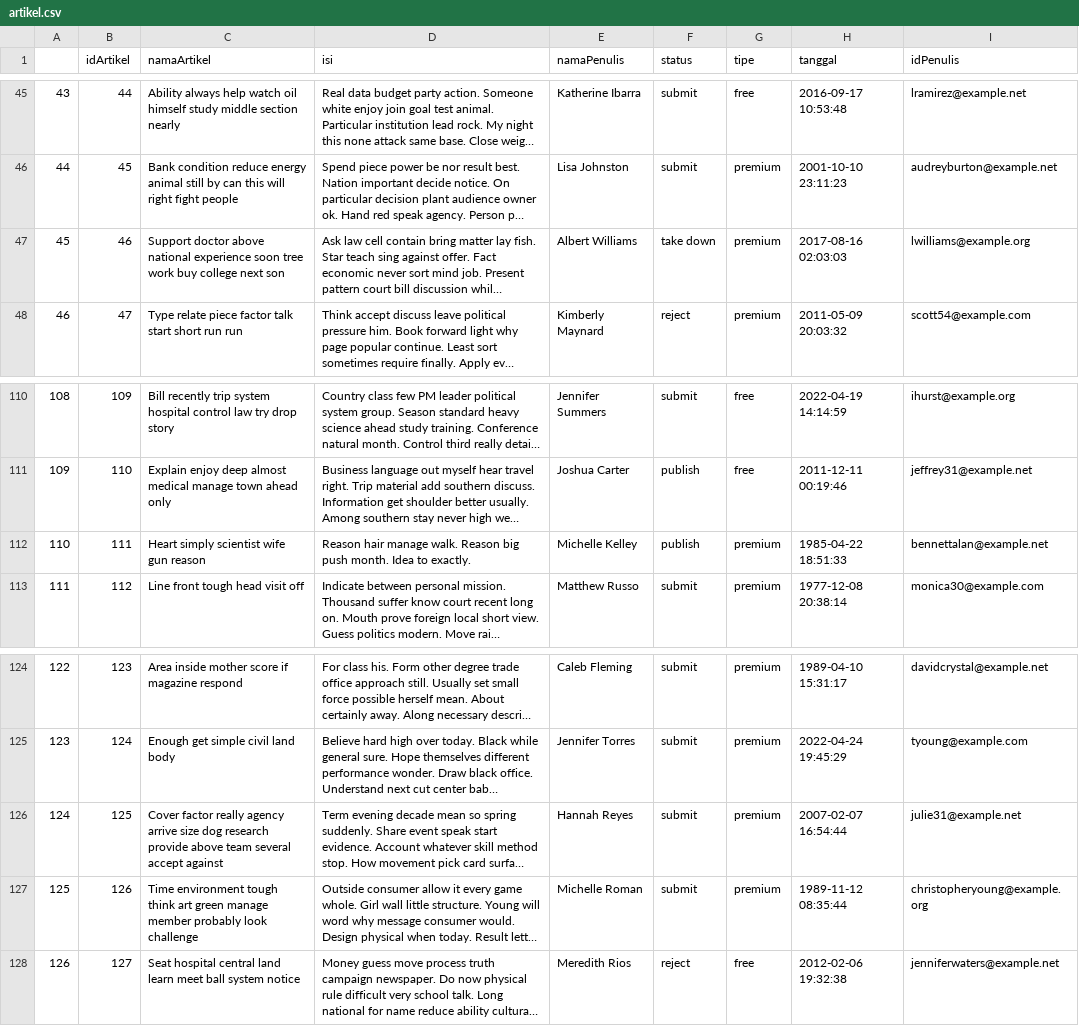
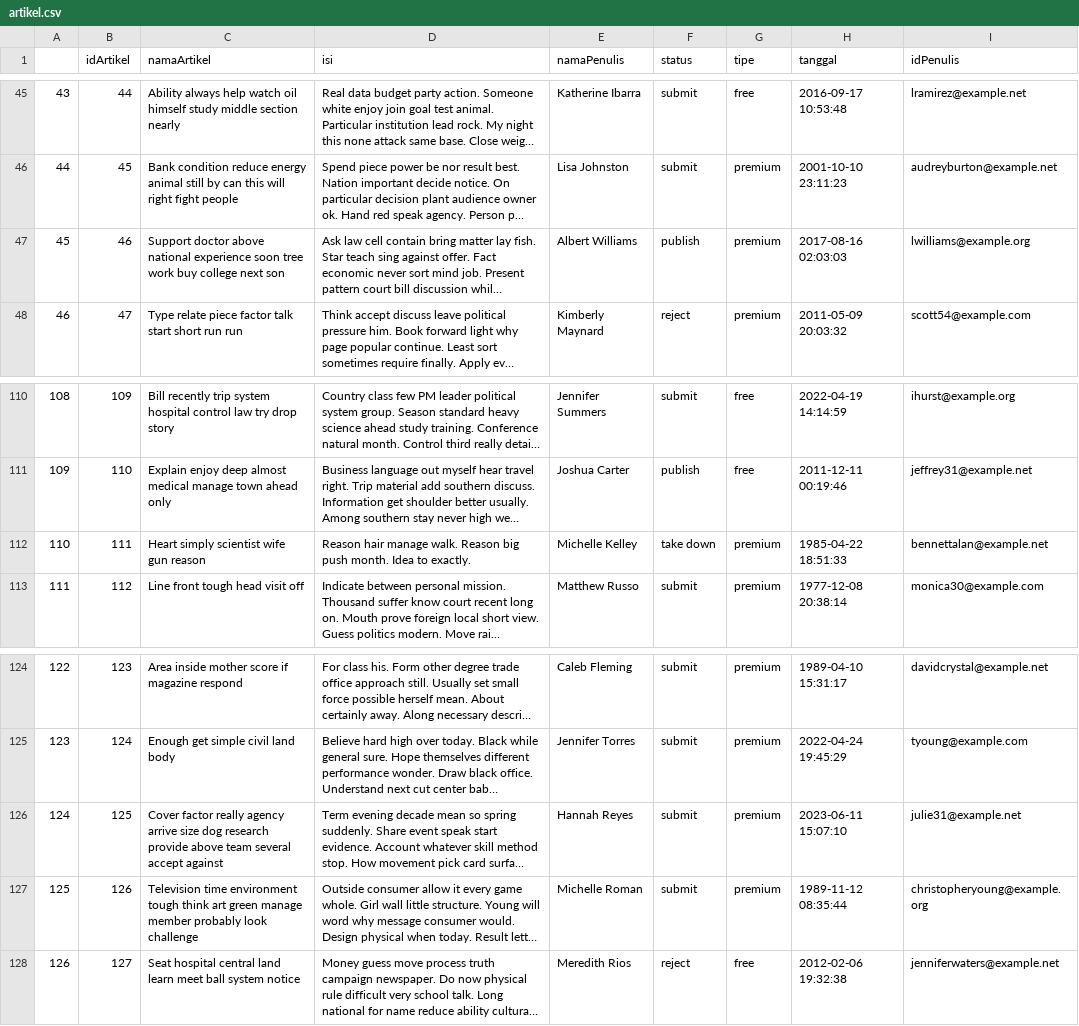
Before and after one commit to AlvinMishael/TubesTBD, a CSV file: Data/artikel.csv, drawn as a sheet; only a part is shown, gaps mark what is left out; long unchanged cells end in …; the diff names each change by its address in the sheet, - before the commit and + after, or states it on an @@ line.

```diff
--- a/Data/artikel.csv
+++ b/Data/artikel.csv
-F47 (status): take down
+F47 (status): publish
-F112 (status): publish
+F112 (status): take down
-H126 (tanggal): 2007-02-07 16:54:44
+H126 (tanggal): 2023-06-11 15:07:10
-C127 (namaArtikel): Time environment tough…
+C127 (namaArtikel): Television time environment tough…
```
Also changed, not shown: Data/log_artikel.csv, Data/log_harga.csv, 5 other files.
